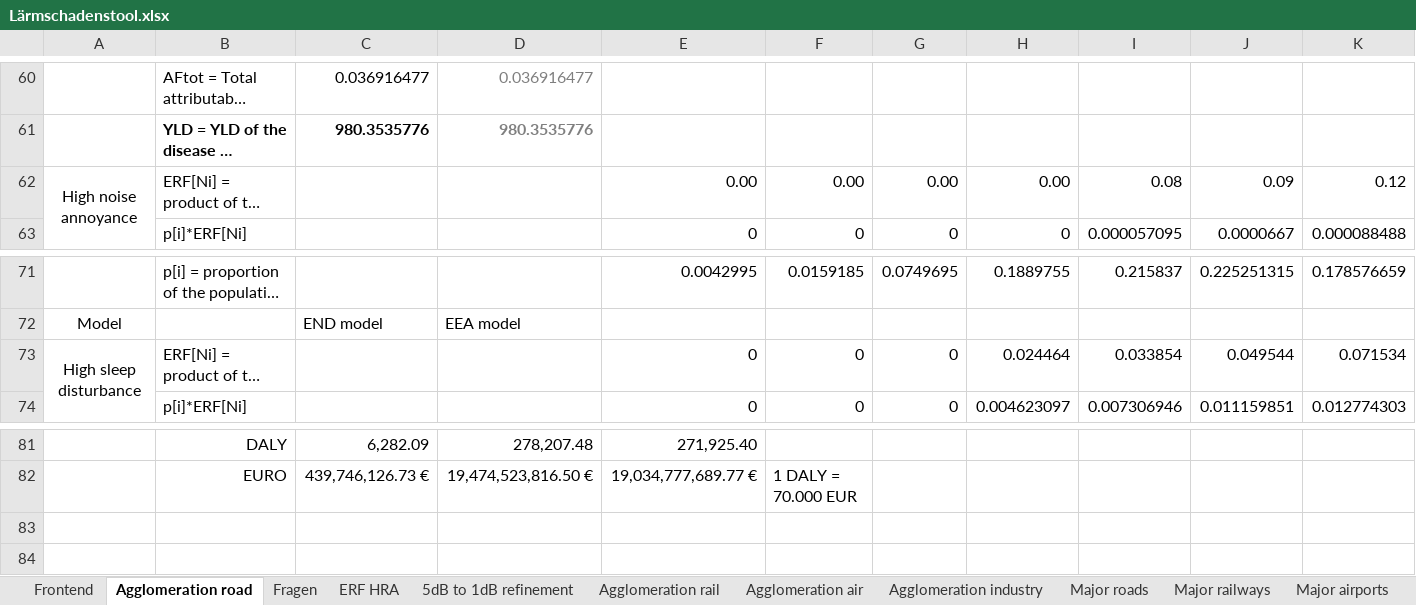
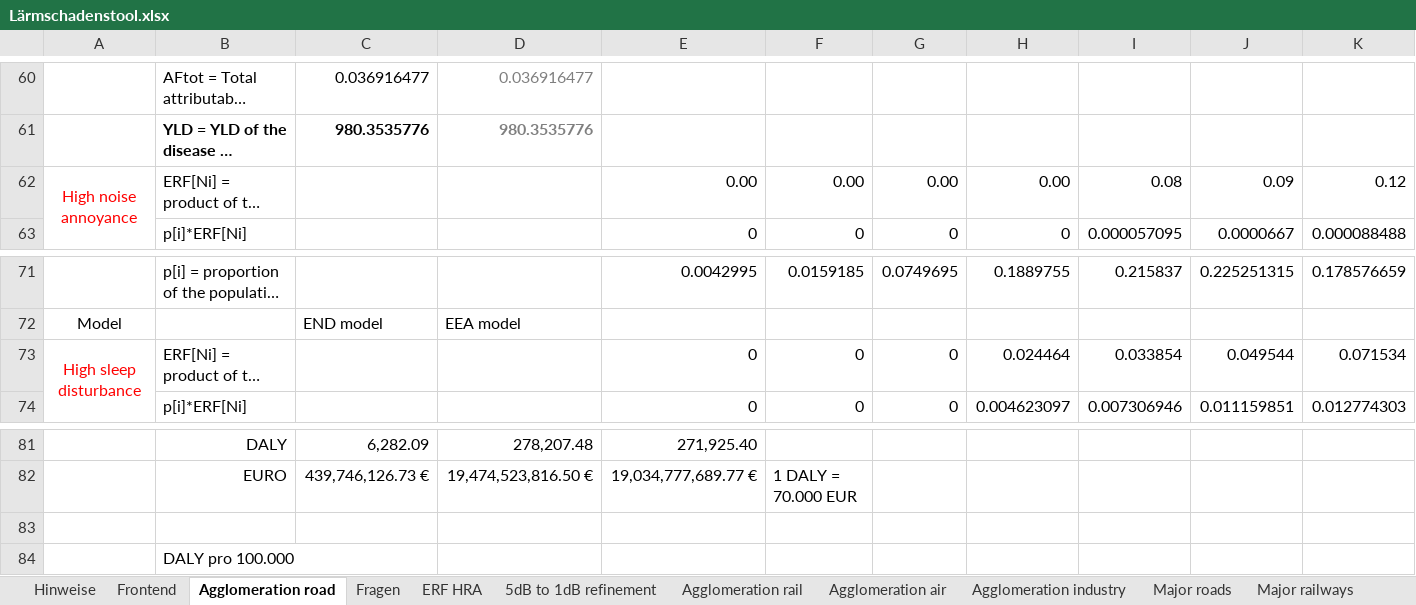
Before and after one commit to Ma-Loma/END2DALY, an Excel workbook: Lärmschadenstool_EXCEL/Lärmschadenstool.xlsx, sheet Agglomeration road, drawn as a sheet; only a part is shown, gaps mark what is left out; long unchanged cells end in …; values as stored, in another font and other column widths than the file's, no borders; rows hold the shown columns only; the diff names each change by its address in the sheet, - before the commit and + after, or states it on an @@ line.

Commit message:
FEHLER bei HA und ev. HSD ERF
/100 überprüfen -> eventuell excel einstellung falsch (Zahl vs. Standard)

--Y Größenordnung HA stimmt nicht

```diff
--- a/Lärmschadenstool_EXCEL/Lärmschadenstool.xlsx (sheet Agglomeration road)
+++ b/Lärmschadenstool_EXCEL/Lärmschadenstool.xlsx (sheet Agglomeration road)
+sheet tab: Hinweise
-A62 text colour: black
+A62 text colour: #FF0000
-A73 text colour: black
+A73 text colour: #FF0000
+row 83: (empty)
+row 84:  | DALY pro 100.000
```
